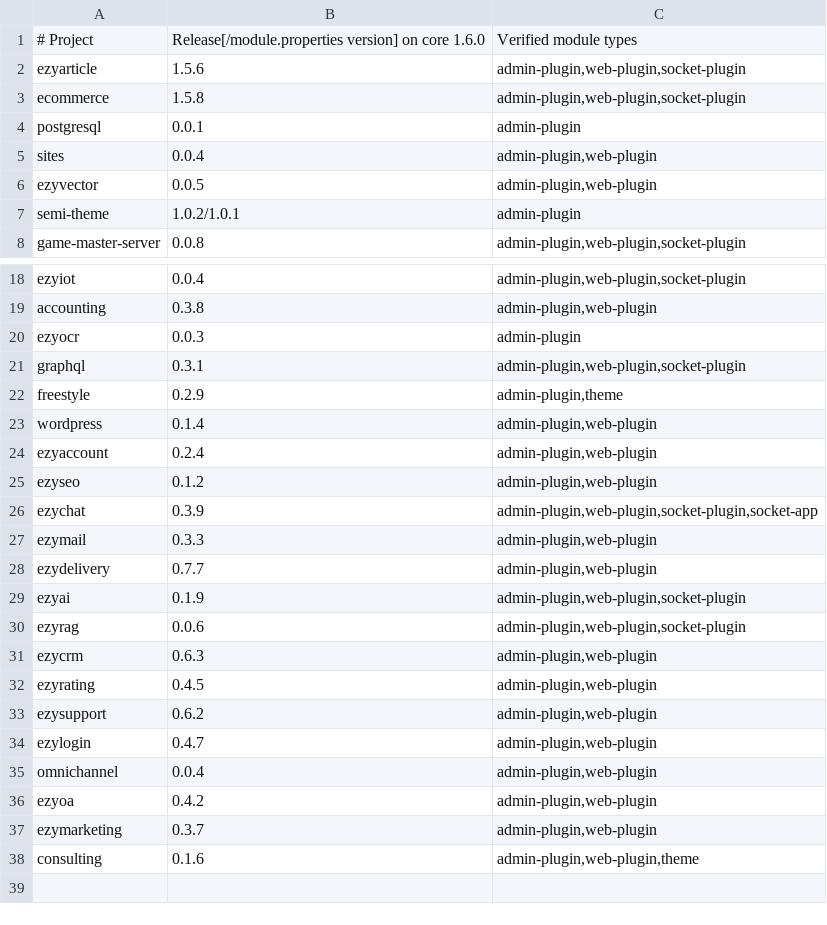
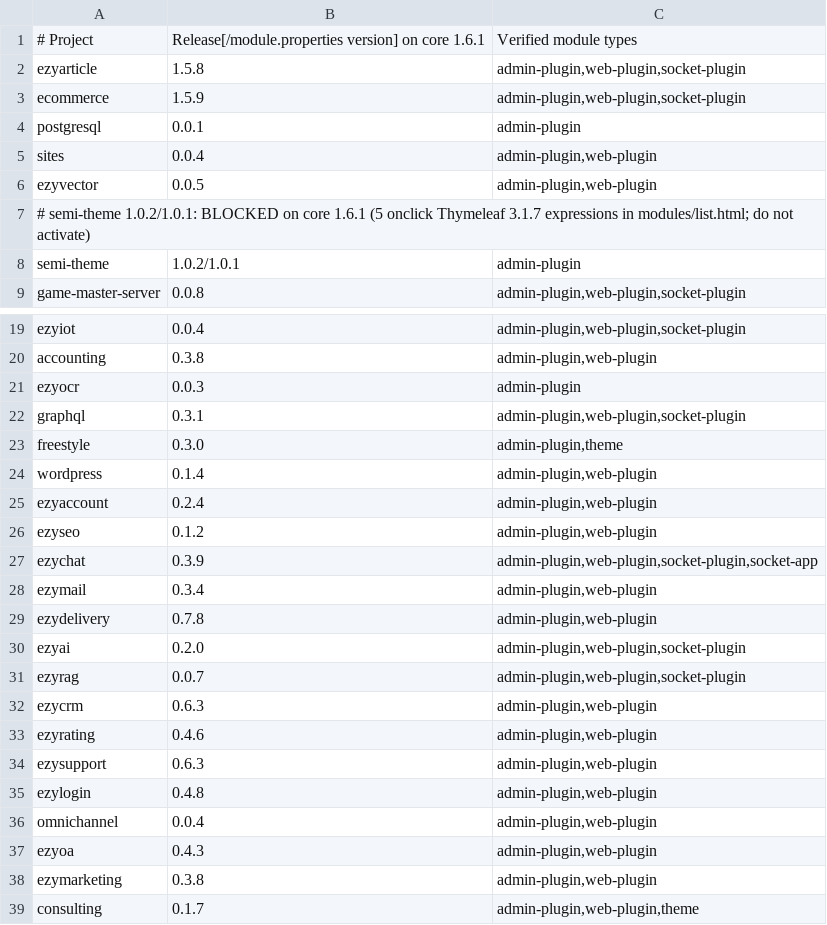
Before and after one commit to kaynt-mt/ezyplatform-stack, a TSV file: scripts/plugin-versions.tsv, drawn as a sheet; only a part is shown, gaps mark what is left out; the diff covers the shown part only.

Commit message:
Upgrade core to EzyPlatform 1.6.1, bump 15 plugins, block semi-theme, add rollback script

```diff
--- a/scripts/plugin-versions.tsv
+++ b/scripts/plugin-versions.tsv
@@ -1,4 +1,4 @@
-# Project	Release[/module.properties version] on core 1.6.0	Verified module types
-ezyarticle	1.5.6	admin-plugin,web-plugin,socket-plugin
-ecommerce	1.5.8	admin-plugin,web-plugin,socket-plugin
+# Project	Release[/module.properties version] on core 1.6.1	Verified module types
+ezyarticle	1.5.8	admin-plugin,web-plugin,socket-plugin
+ecommerce	1.5.9	admin-plugin,web-plugin,socket-plugin
 postgresql	0.0.1	admin-plugin
@@ -6,2 +6,3 @@ sites	0.0.4	admin-plugin,web-plugin
 ezyvector	0.0.5	admin-plugin,web-plugin
+# semi-theme 1.0.2/1.0.1: BLOCKED on core 1.6.1 (5 onclick Thymeleaf 3.1.7 expressions in modules/list.html; do not activate)
 semi-theme	1.0.2/1.0.1	admin-plugin
@@ -21,3 +22,3 @@ ezyocr	0.0.3	admin-plugin
 graphql	0.3.1	admin-plugin,web-plugin,socket-plugin
-freestyle	0.2.9	admin-plugin,theme
+freestyle	0.3.0	admin-plugin,theme
 wordpress	0.1.4	admin-plugin,web-plugin
@@ -26,13 +27,13 @@ ezyseo	0.1.2	admin-plugin,web-plugin
 ezychat	0.3.9	admin-plugin,web-plugin,socket-plugin,socket-app
-ezymail	0.3.3	admin-plugin,web-plugin
-ezydelivery	0.7.7	admin-plugin,web-plugin
-ezyai	0.1.9	admin-plugin,web-plugin,socket-plugin
-ezyrag	0.0.6	admin-plugin,web-plugin,socket-plugin
+ezymail	0.3.4	admin-plugin,web-plugin
+ezydelivery	0.7.8	admin-plugin,web-plugin
+ezyai	0.2.0	admin-plugin,web-plugin,socket-plugin
+ezyrag	0.0.7	admin-plugin,web-plugin,socket-plugin
 ezycrm	0.6.3	admin-plugin,web-plugin
-ezyrating	0.4.5	admin-plugin,web-plugin
-ezysupport	0.6.2	admin-plugin,web-plugin
-ezylogin	0.4.7	admin-plugin,web-plugin
+ezyrating	0.4.6	admin-plugin,web-plugin
+ezysupport	0.6.3	admin-plugin,web-plugin
+ezylogin	0.4.8	admin-plugin,web-plugin
 omnichannel	0.0.4	admin-plugin,web-plugin
-ezyoa	0.4.2	admin-plugin,web-plugin
-ezymarketing	0.3.7	admin-plugin,web-plugin
-consulting	0.1.6	admin-plugin,web-plugin,theme
+ezyoa	0.4.3	admin-plugin,web-plugin
+ezymarketing	0.3.8	admin-plugin,web-plugin
+consulting	0.1.7	admin-plugin,web-plugin,theme
```
Also changed, not shown: 2 edited cells elsewhere in this file, 8 other files.
